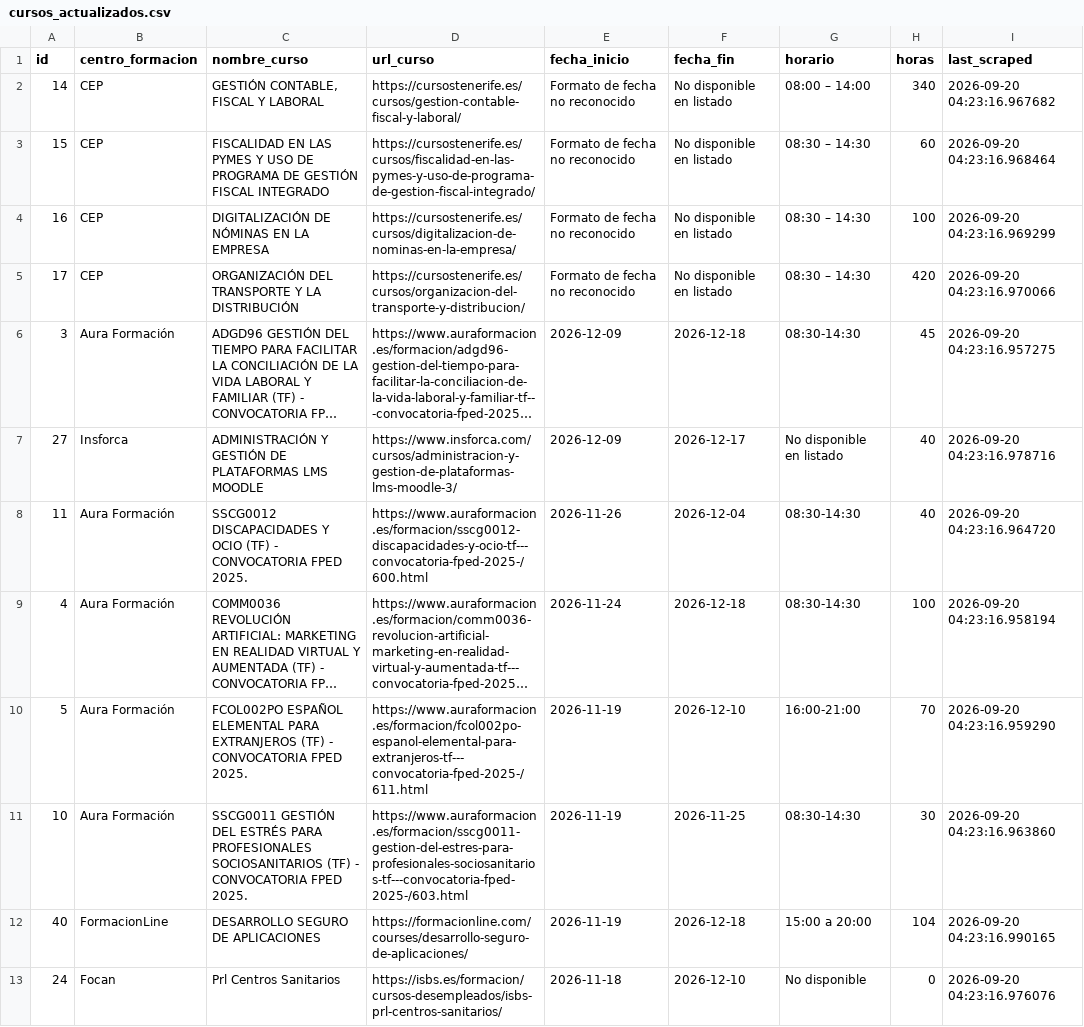
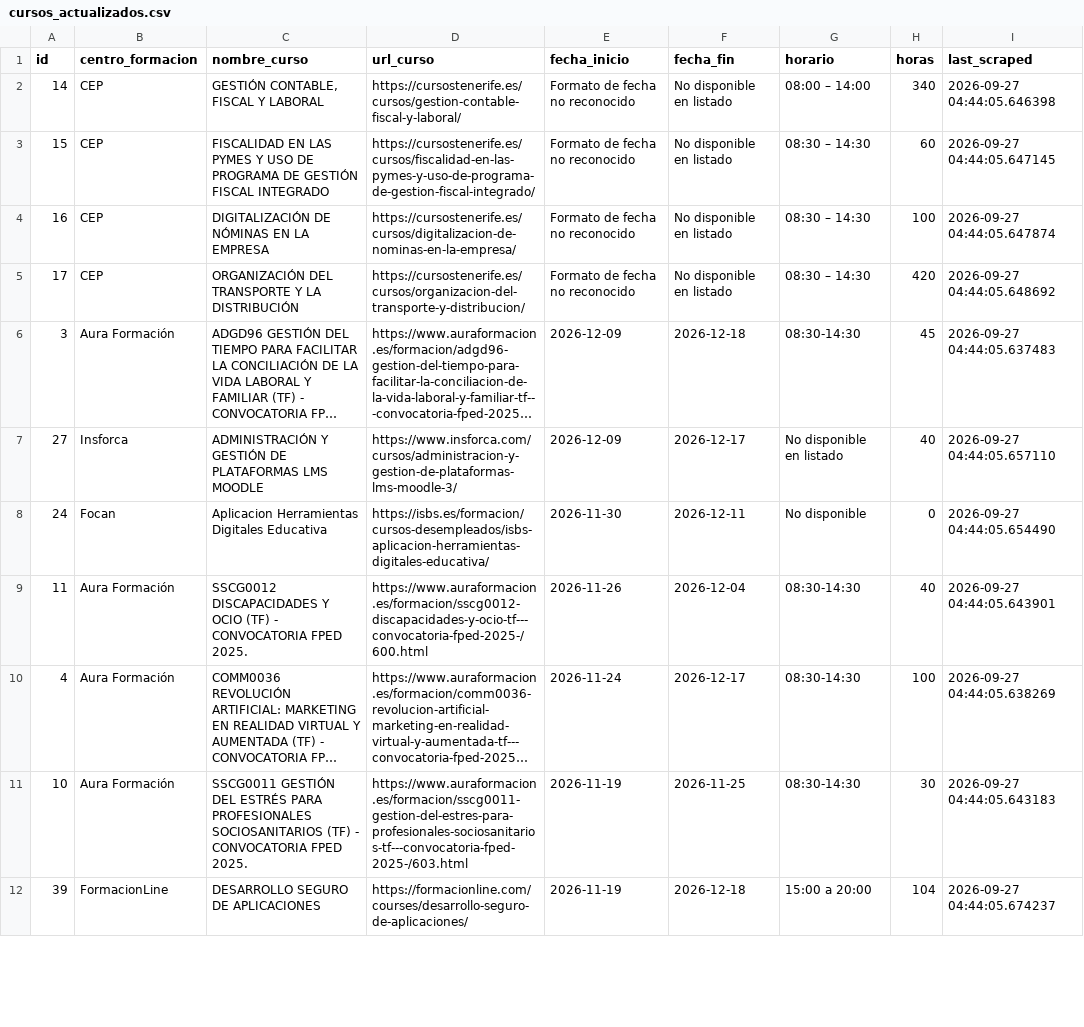
Before and after one commit to onemorenoobyt/scrapper-cursos, a CSV file: cursos_actualizados.csv, drawn as a sheet; only a part is shown; long unchanged cells end in …; removed rows and columns are numbered as before the commit, all else as after; the diff covers the shown part only; the diff names each change by its address in the sheet, - before the commit and + after, or states it on an @@ line.

```diff
--- a/cursos_actualizados.csv
+++ b/cursos_actualizados.csv
-I2 (last_scraped): 2026-09-20 04:23:16.967682
+I2 (last_scraped): 2026-09-27 04:44:05.646398
-I3 (last_scraped): 2026-09-20 04:23:16.968464
+I3 (last_scraped): 2026-09-27 04:44:05.647145
-I4 (last_scraped): 2026-09-20 04:23:16.969299
+I4 (last_scraped): 2026-09-27 04:44:05.647874
-I5 (last_scraped): 2026-09-20 04:23:16.970066
+I5 (last_scraped): 2026-09-27 04:44:05.648692
-I6 (last_scraped): 2026-09-20 04:23:16.957275
+I6 (last_scraped): 2026-09-27 04:44:05.637483
-I7 (last_scraped): 2026-09-20 04:23:16.978716
+I7 (last_scraped): 2026-09-27 04:44:05.657110
+row 8: 24 | Focan | Aplicacion Herramientas Digitales Educativa | https://isbs.es/formacion/cursos-desempleados/isbs-aplicacion-herramientas-digitales-educativa/ | 2026-11-30 | 2026-12-11 | No disponible | 0 | 2026-09-27 04:44:05.654490
-I9 (last_scraped): 2026-09-20 04:23:16.964720
+I9 (last_scraped): 2026-09-27 04:44:05.643901
-F10 (fecha_fin): 2026-12-18
+F10 (fecha_fin): 2026-12-17
-I10 (last_scraped): 2026-09-20 04:23:16.958194
+I10 (last_scraped): 2026-09-27 04:44:05.638269
-row 10: 5 | Aura Formación | FCOL002PO ESPAÑOL ELEMENTAL PARA EXTRANJEROS (TF) - CONVOCATORIA FPED 2025. | https://www.auraformacion.es/formacion/fcol002po-espanol-elemental-para-extranjeros-tf---convocatoria-fped-2025-/611.html | 2026-11-19 | 2026-12-10 | 16:00-21:00 | 70 | 2026-09-20 04:23:16.959290
-I11 (last_scraped): 2026-09-20 04:23:16.963860
+I11 (last_scraped): 2026-09-27 04:44:05.643183
-A12 (id): 40
+A12 (id): 39
-I12 (last_scraped): 2026-09-20 04:23:16.990165
+I12 (last_scraped): 2026-09-27 04:44:05.674237
-row 13: 24 | Focan | Prl Centros Sanitarios | https://isbs.es/formacion/cursos-desempleados/isbs-prl-centros-sanitarios/ | 2026-11-18 | 2026-12-10 | No disponible | 0 | 2026-09-20 04:23:16.976076
```
Also changed, not shown: 5 added rows, 5 removed rows and 45 edited cells elsewhere in this file.
